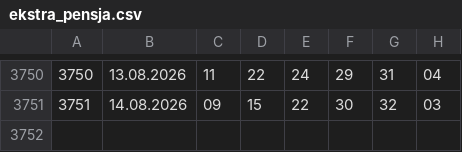
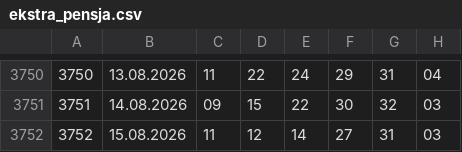
Before and after one commit to Isithunzi000/lotto, a CSV file: data/ekstra_pensja.csv, drawn as a sheet; only a part is shown, gaps mark what is left out; the diff names each change by its address in the sheet, - before the commit and + after, or states it on an @@ line.

```diff
--- a/data/ekstra_pensja.csv
+++ b/data/ekstra_pensja.csv
+row 3752: 3752 | 15.08.2026 | 11 | 12 | 14 | 27 | 31 | 03
```
Also changed, not shown: data/ekstra_premia.csv, data/lotto.csv, 6 other files.
